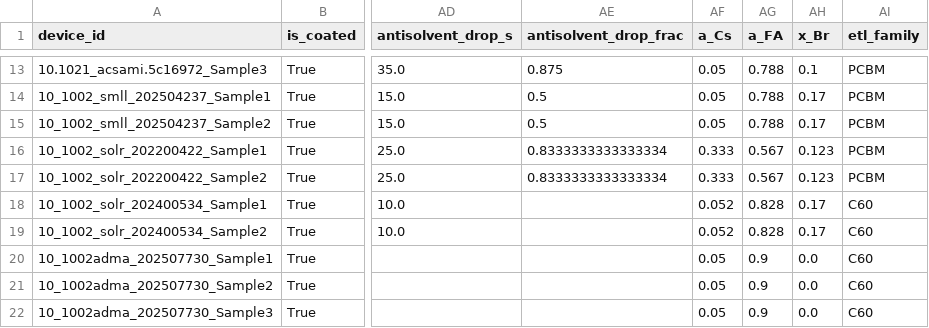
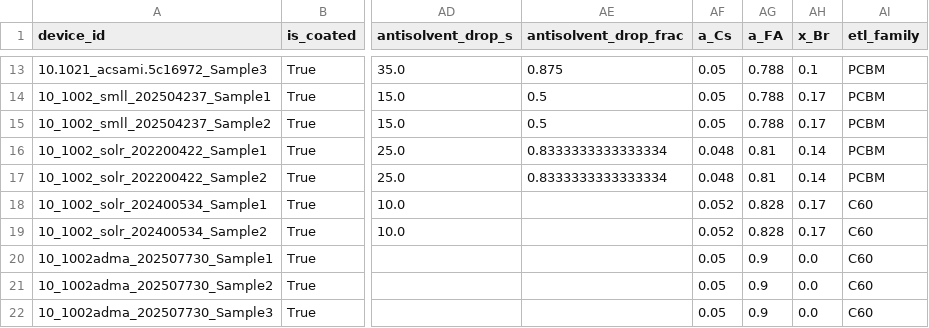
Before and after one commit to NiOx-based-Perovskite-Solar-Cell/Perovskite-Research, a CSV file: processed/prepared_v2/target_table.csv, drawn as a sheet; only a part is shown, gaps mark what is left out; the diff names each change by its address in the sheet, - before the commit and + after, or states it on an @@ line.

```diff
--- a/processed/prepared_v2/target_table.csv
+++ b/processed/prepared_v2/target_table.csv
-AF16:AF17 (a_Cs): 0.333
+AF16:AF17 (a_Cs): 0.048
-AG16:AG17 (a_FA): 0.567
+AG16:AG17 (a_FA): 0.81
-AH16:AH17 (x_Br): 0.123
+AH16:AH17 (x_Br): 0.14
```
Also changed, not shown: processed/prepared_v2/materials.csv, processed/prepared_v2/psk_composition.csv, 3 other files.
